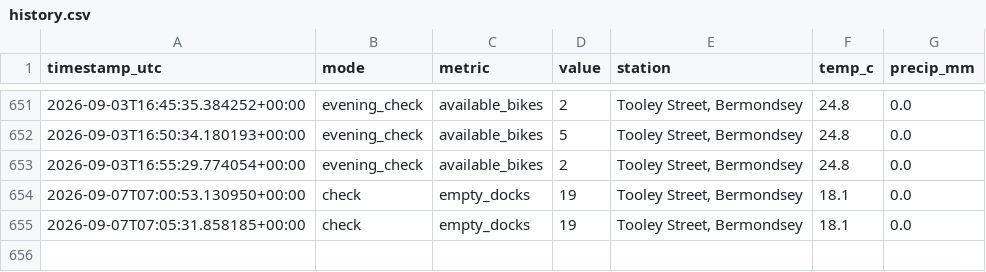
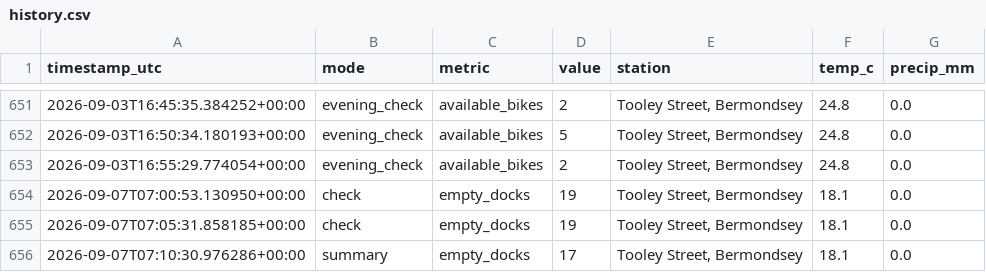
Before and after one commit to hsimmonds01/Claude, a CSV file: dock-alerter/history.csv, drawn as a sheet; only a part is shown, gaps mark what is left out; the diff names each change by its address in the sheet, - before the commit and + after, or states it on an @@ line.

```diff
--- a/dock-alerter/history.csv
+++ b/dock-alerter/history.csv
+row 656: 2026-09-07T07:10:30.976286+00:00 | summary | empty_docks | 17 | Tooley Street, Bermondsey | 18.1 | 0.0
```
Also changed, not shown: dock-alerter/predictions.csv.
